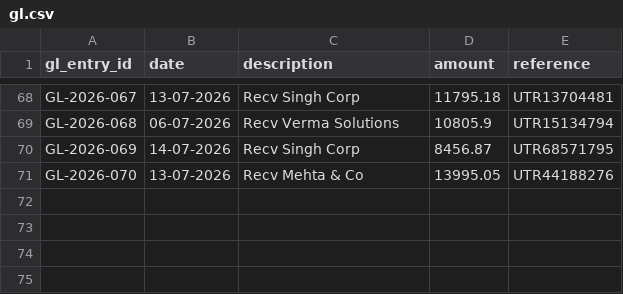
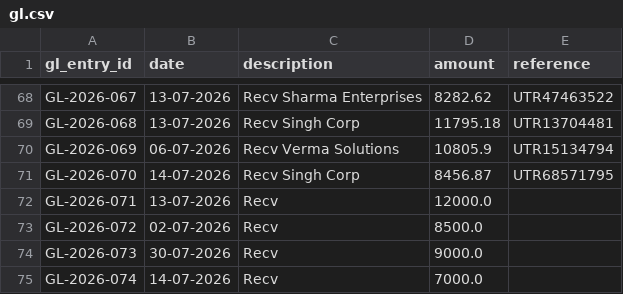
Before and after one commit to r-a-g-h-a-v-0/reconpilot, a CSV file: backend/data/gl.csv, drawn as a sheet; only a part is shown, gaps mark what is left out; the diff covers the shown part only; the diff names each change by its address in the sheet, - before the commit and + after, or states it on an @@ line.

```diff
--- a/backend/data/gl.csv
+++ b/backend/data/gl.csv
-C68 (description): Recv Singh Corp
+C68 (description): Recv Sharma Enterprises
-D68 (amount): 11795.18
+D68 (amount): 8282.62
-E68 (reference): UTR13704481
+E68 (reference): UTR47463522
-B69 (date): 06-07-2026
+B69 (date): 13-07-2026
-C69 (description): Recv Verma Solutions
+C69 (description): Recv Singh Corp
-D69 (amount): 10805.9
+D69 (amount): 11795.18
-E69 (reference): UTR15134794
+E69 (reference): UTR13704481
-B70 (date): 14-07-2026
+B70 (date): 06-07-2026
-C70 (description): Recv Singh Corp
+C70 (description): Recv Verma Solutions
-D70 (amount): 8456.87
+D70 (amount): 10805.9
-E70 (reference): UTR68571795
+E70 (reference): UTR15134794
-B71 (date): 13-07-2026
+B71 (date): 14-07-2026
-C71 (description): Recv Mehta & Co
+C71 (description): Recv Singh Corp
-D71 (amount): 13995.05
+D71 (amount): 8456.87
-E71 (reference): UTR44188276
+E71 (reference): UTR68571795
+row 72: GL-2026-071 | 13-07-2026 | Recv | 12000.0
+row 73: GL-2026-072 | 02-07-2026 | Recv | 8500.0
+row 74: GL-2026-073 | 30-07-2026 | Recv | 9000.0
+row 75: GL-2026-074 | 14-07-2026 | Recv | 7000.0
```
Also changed, not shown: 30 edited cells elsewhere in this file, backend/data/bank.csv, backend/data/invoices.csv, 7 other files.
